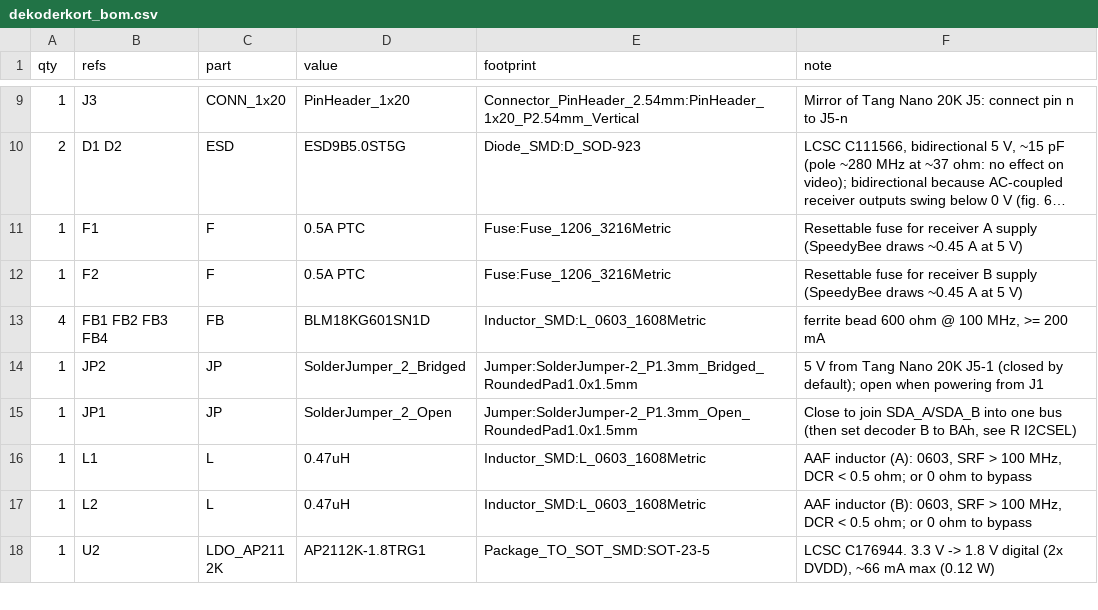
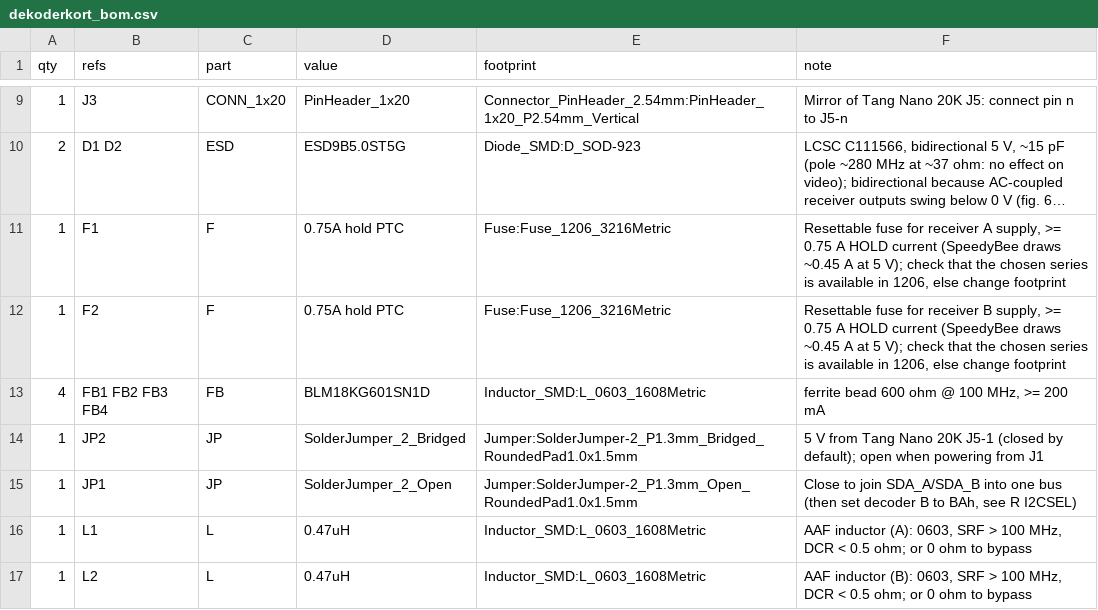
Before and after one commit to LAP87/OpenVRX-Puck, a CSV file: design/rev_a/out/dekoderkort_bom.csv, drawn as a sheet; only a part is shown, gaps mark what is left out; the shorter side is filled out with more unchanged rows; long unchanged cells end in …; the diff names each change by its address in the sheet, - before the commit and + after, or states it on an @@ line.

```diff
--- a/design/rev_a/out/dekoderkort_bom.csv
+++ b/design/rev_a/out/dekoderkort_bom.csv
-D11:D12 (value): 0.5A PTC
+D11:D12 (value): 0.75A hold PTC
-F11 (note): …receiver A supply (SpeedyBee draws ~0.45 A at 5 V)
+F11 (note): …receiver A supply, >= 0.75 A HOLD current (SpeedyBee draws ~0.45 A at 5 V); check that the chosen series is available in 1206, else change footprint
-F12 (note): …receiver B supply (SpeedyBee draws ~0.45 A at 5 V)
+F12 (note): …receiver B supply, >= 0.75 A HOLD current (SpeedyBee draws ~0.45 A at 5 V); check that the chosen series is available in 1206, else change footprint
```
Also changed, not shown: 4 other files.
